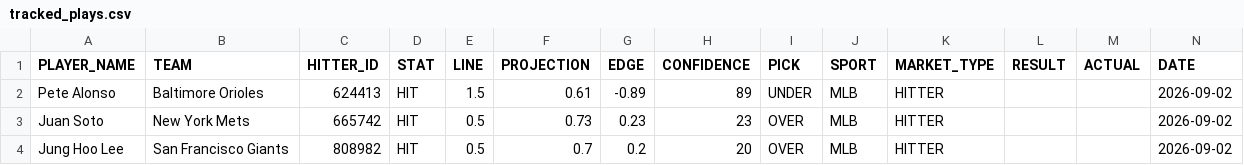
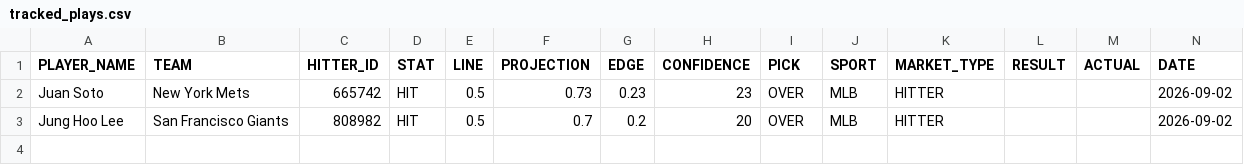
Before and after one commit to syocum9422-blip/sports_model_site, a CSV file: data/mlb/tracked_plays.csv, drawn as a sheet; the diff names each change by its address in the sheet, - before the commit and + after, or states it on an @@ line.

```diff
--- a/data/mlb/tracked_plays.csv
+++ b/data/mlb/tracked_plays.csv
-row 2: Pete Alonso | Baltimore Orioles | 624413 | HIT | 1.5 | 0.61 | -0.89 | 89 | UNDER | MLB | HITTER |  |  | 2026-09-02
```
Also changed, not shown: data/mlb/lines_today.csv, data/mlb/lineups_with_ids.csv, 2 other files.
